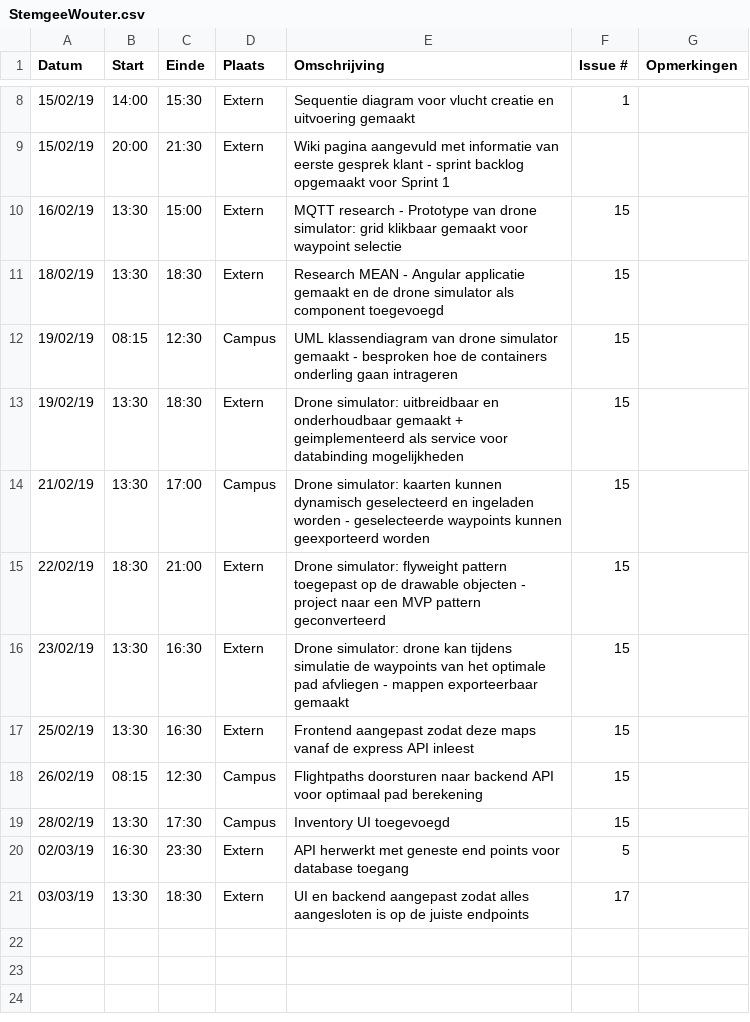
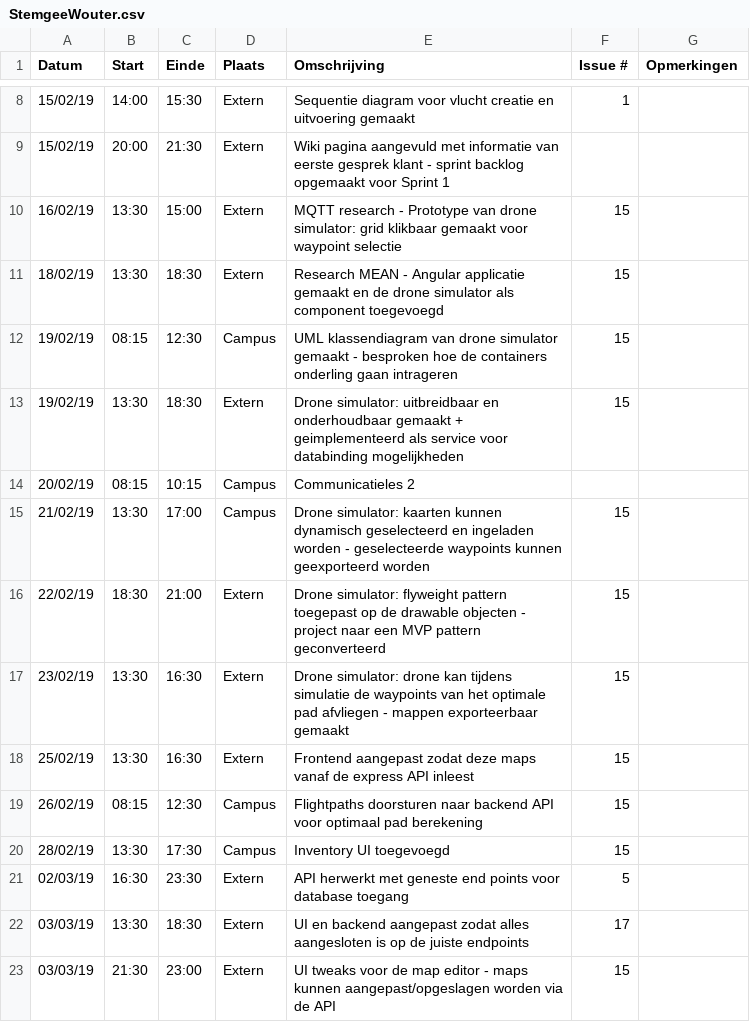
Before and after one commit to WouterStemgee/inventory-management-system-autonomous-drones, a CSV file: logboeken/StemgeeWouter.csv, drawn as a sheet; only a part is shown, gaps mark what is left out.

Commit message:
UI tweaks voor de map editor - maps kunnen aangepast/opgeslagen worden via de API

```diff
--- a/logboeken/StemgeeWouter.csv
+++ b/logboeken/StemgeeWouter.csv
@@ -13,2 +13,3 @@ Datum,Start,Einde,Plaats,Omschrijving,Issue #,Opmerkingen
 19/02/19,13:30,18:30,Extern,Drone simulator: uitbreidbaar en onderhoudbaar gemaakt + geimplementeerd als service voor databinding mogelijkheden,15,
+20/02/19,08:15,10:15,Campus,Communicatieles 2,,
 21/02/19,13:30,17:00,Campus,Drone simulator: kaarten kunnen dynamisch geselecteerd en ingeladen worden - geselecteerde waypoints kunnen geexporteerd worden,15,
@@ -21 +22,2 @@ Datum,Start,Einde,Plaats,Omschrijving,Issue #,Opmerkingen
 03/03/19,13:30,18:30,Extern,UI en backend aangepast zodat alles aangesloten is op de juiste endpoints,17,
+03/03/19,21:30,23:00,Extern,UI tweaks voor de map editor - maps kunnen aangepast/opgeslagen worden via de API,15,
```
Also changed, not shown: 11 other files.
